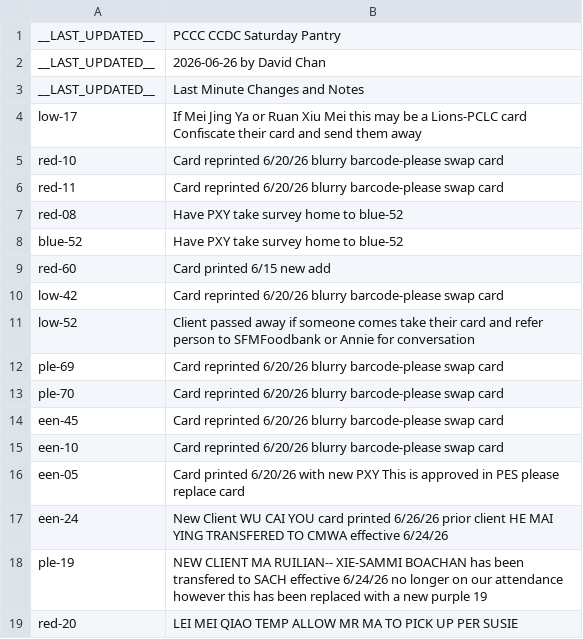
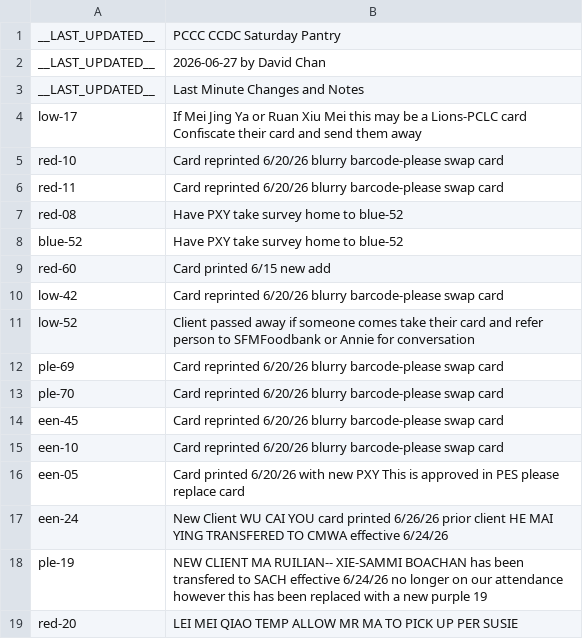
Before and after one commit to PCCSF-FOODPANTRY/PCCC-Cards, a CSV file: data.csv, drawn as a sheet.

Commit message:
Update data.csv with latest changes

```diff
--- a/data.csv
+++ b/data.csv
@@ -1,3 +1,3 @@
 __LAST_UPDATED__,PCCC CCDC Saturday Pantry
-__LAST_UPDATED__,2026-06-26 by David Chan
+__LAST_UPDATED__,2026-06-27 by David Chan
 __LAST_UPDATED__,Last Minute Changes and Notes
```
